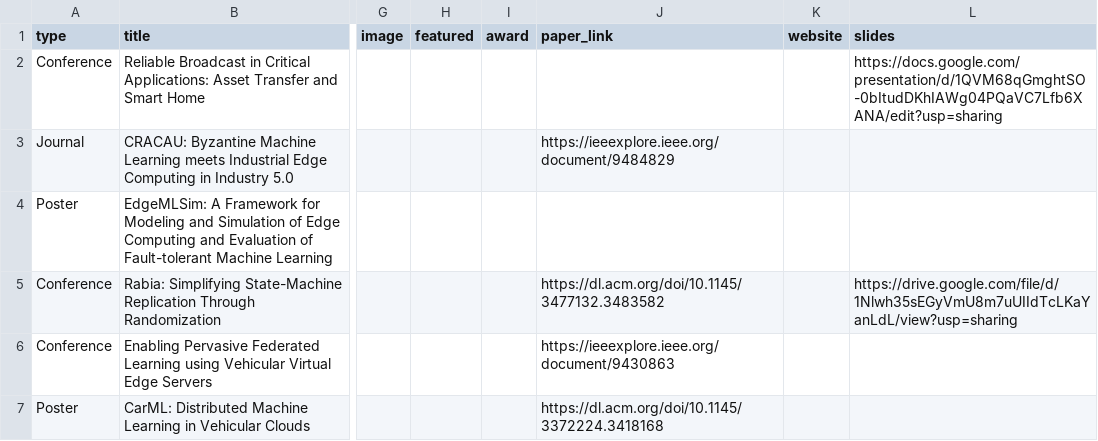
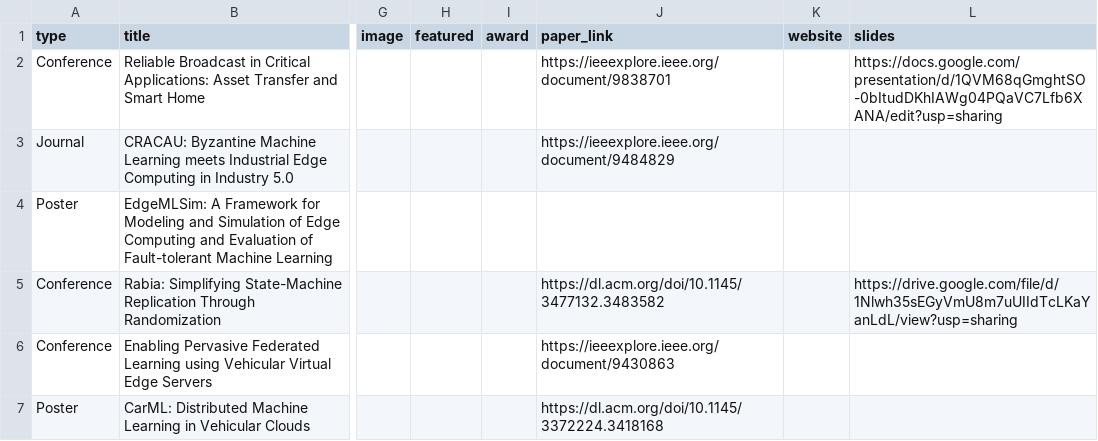
Before and after one commit to YichengShen/yichengshen.github.io, a CSV file: public/files/publications.csv, drawn as a sheet; only a part is shown, gaps mark what is left out; the diff names each change by its address in the sheet, - before the commit and + after, or states it on an @@ line.

Commit message:
update publications.csv

```diff
--- a/public/files/publications.csv
+++ b/public/files/publications.csv
-J2 (paper_link): (empty)
+J2 (paper_link): https://ieeexplore.ieee.org/document/9838701
```
